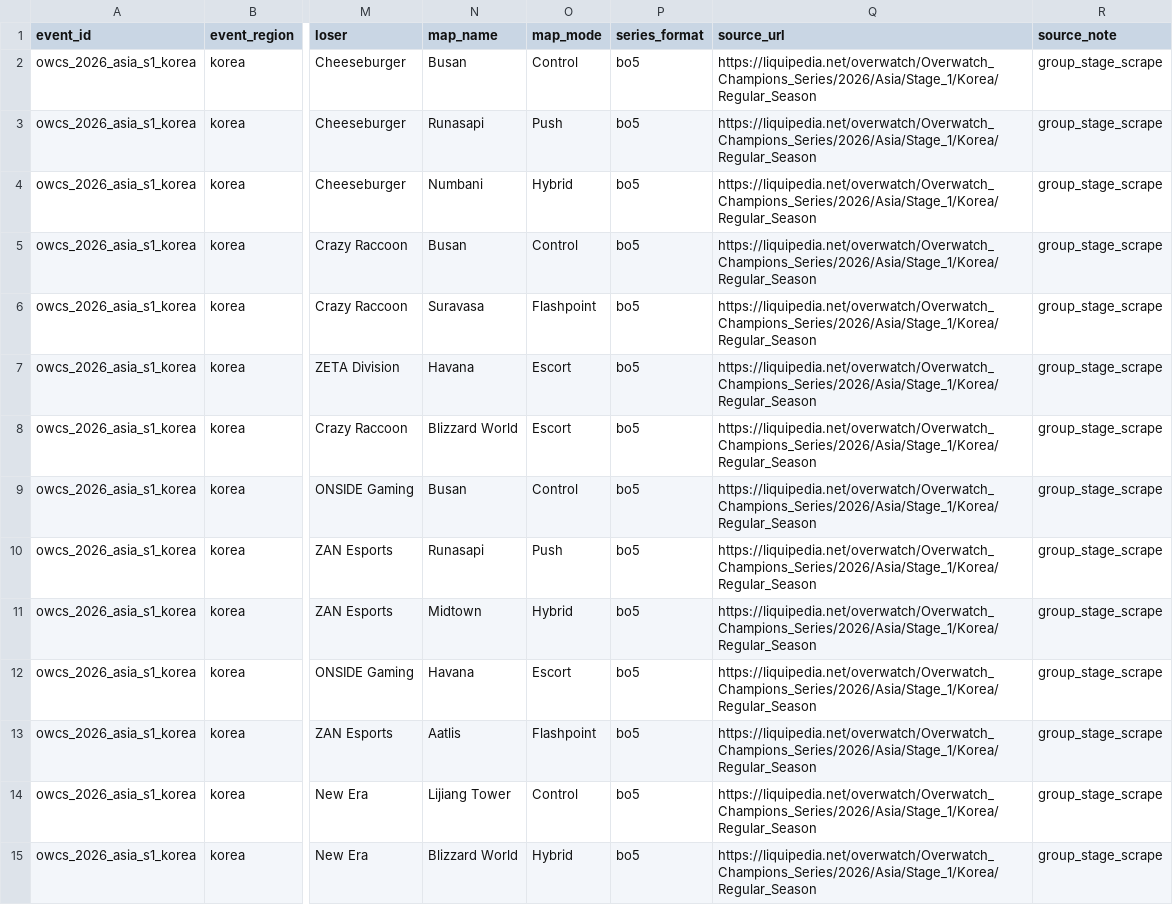
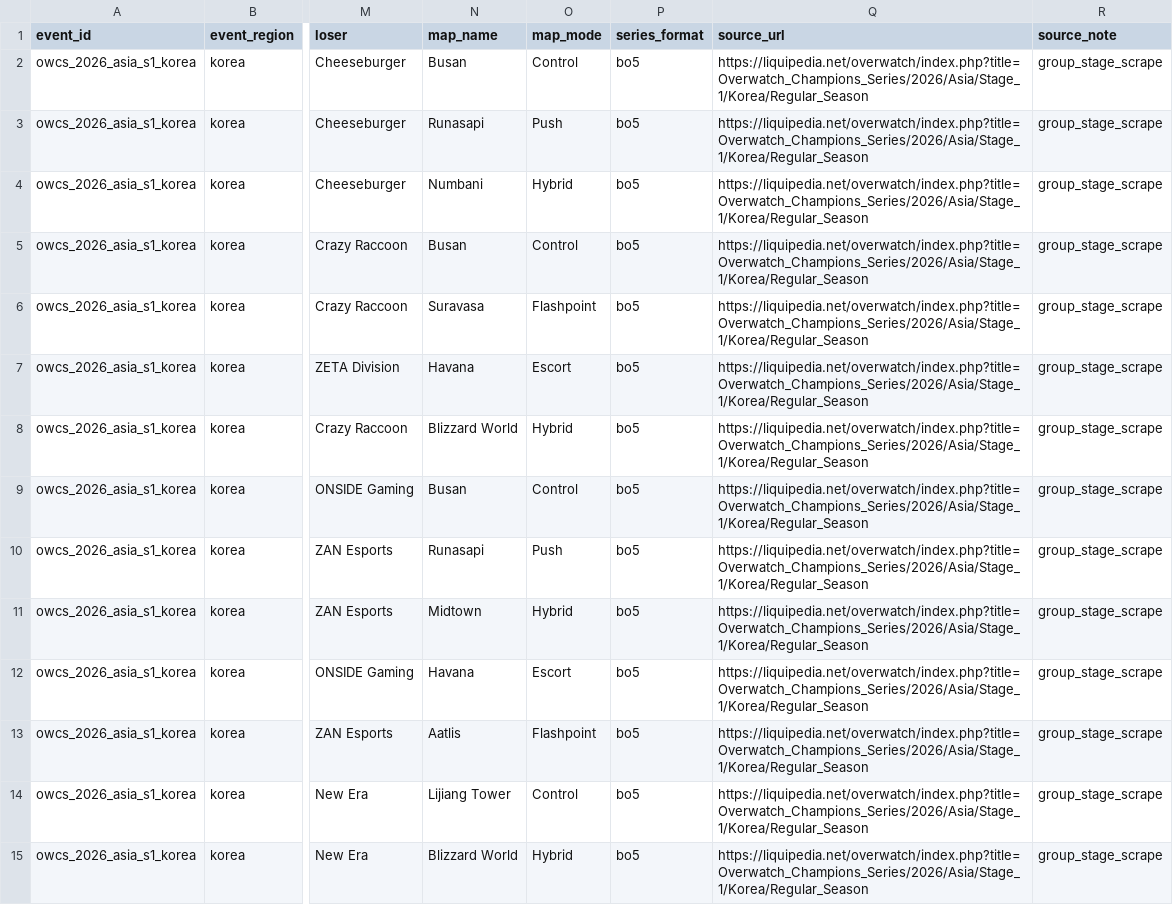
Before and after one commit to AntKingOW/Elo-Rating, a CSV file: drafts/2026/owcs_2026_asia_s1_korea.csv, drawn as a sheet; only a part is shown, gaps mark what is left out; the diff covers the shown part only; the diff names each change by its address in the sheet, - before the commit and + after, or states it on an @@ line.

Commit message:
Refresh 2026 OWCS Stage 1 playoff data and Elo outputs

```diff
--- a/drafts/2026/owcs_2026_asia_s1_korea.csv
+++ b/drafts/2026/owcs_2026_asia_s1_korea.csv
-Q2:Q15 (source_url): https://liquipedia.net/overwatch/Overwatch_Champions_Series/2026/Asia/Stage_1/Korea/Regular_Season
+Q2:Q15 (source_url): https://liquipedia.net/overwatch/index.php?title=Overwatch_Champions_Series/2026/Asia/Stage_1/Korea/Regular_Season
-O8 (map_mode): Escort
+O8 (map_mode): Hybrid
```
Also changed, not shown: 114 edited cells elsewhere in this file, OWCS_2026_GLOBAL_ELO_FINAL.csv, 14 other files.
